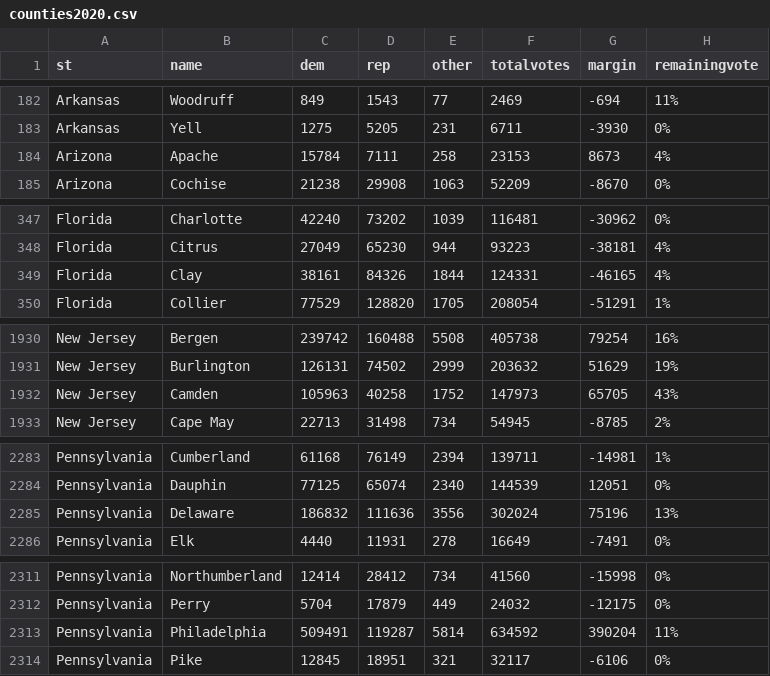
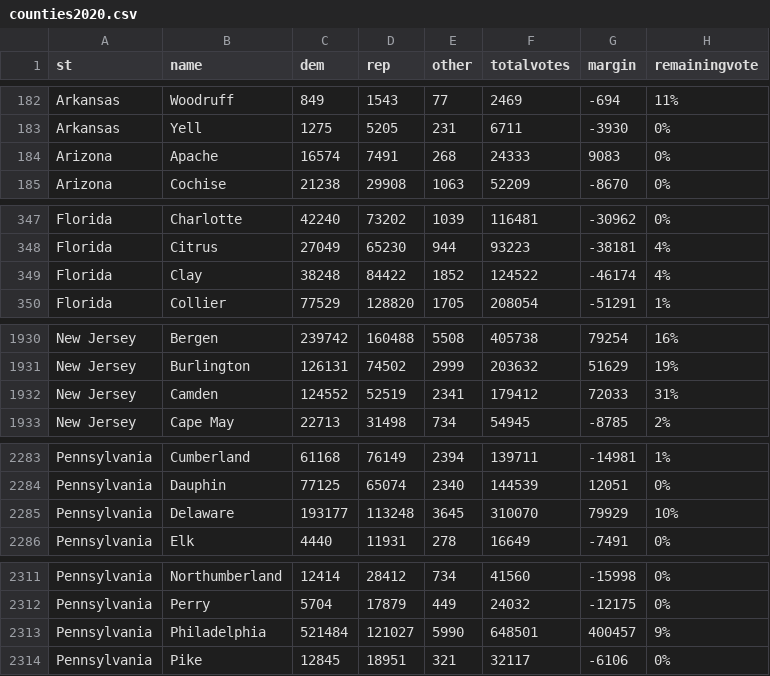
Before and after one commit to jcervas/2020-Elections, a CSV file: counties2020.csv, drawn as a sheet; only a part is shown, gaps mark what is left out; removed rows and columns are numbered as before the commit, all else as after; the diff covers the shown part only; the diff names each change by its address in the sheet, - before the commit and + after, or states it on an @@ line.

```diff
--- a/counties2020.csv
+++ b/counties2020.csv
-row 184: Arizona | Apache | 15784 | 7111 | 258 | 23153 | 8673 | 4%
+row 184: Arizona | Apache | 16574 | 7491 | 268 | 24333 | 9083 | 0%
-row 349: Florida | Clay | 38161 | 84326 | 1844 | 124331 | -46165 | 4%
+row 349: Florida | Clay | 38248 | 84422 | 1852 | 124522 | -46174 | 4%
-row 1932: New Jersey | Camden | 105963 | 40258 | 1752 | 147973 | 65705 | 43%
+row 1932: New Jersey | Camden | 124552 | 52519 | 2341 | 179412 | 72033 | 31%
-row 2285: Pennsylvania | Delaware | 186832 | 111636 | 3556 | 302024 | 75196 | 13%
+row 2285: Pennsylvania | Delaware | 193177 | 113248 | 3645 | 310070 | 79929 | 10%
-row 2313: Pennsylvania | Philadelphia | 509491 | 119287 | 5814 | 634592 | 390204 | 11%
+row 2313: Pennsylvania | Philadelphia | 521484 | 121027 | 5990 | 648501 | 400457 | 9%
```
Also changed, not shown: 1 added row, 1 removed row and 22 edited cells elsewhere in this file, house2020.csv, pres2020.csv.
